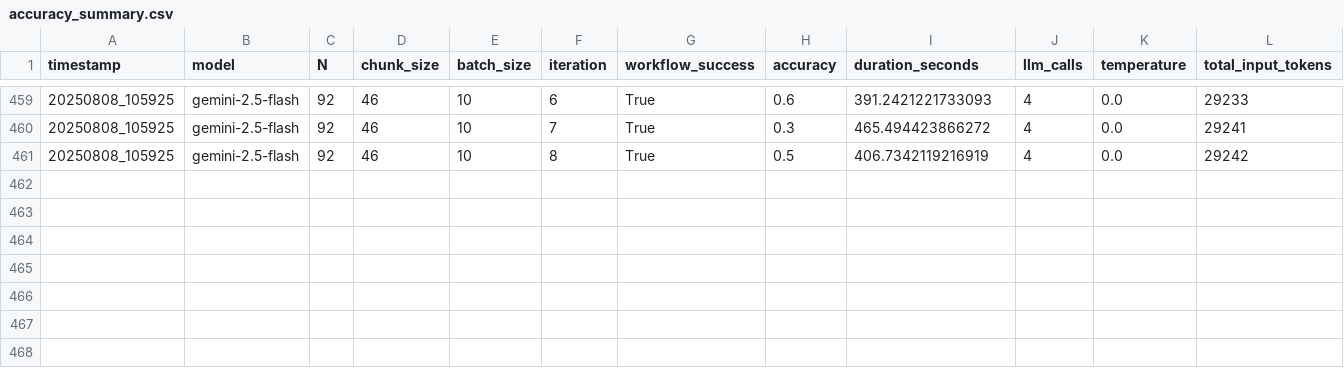
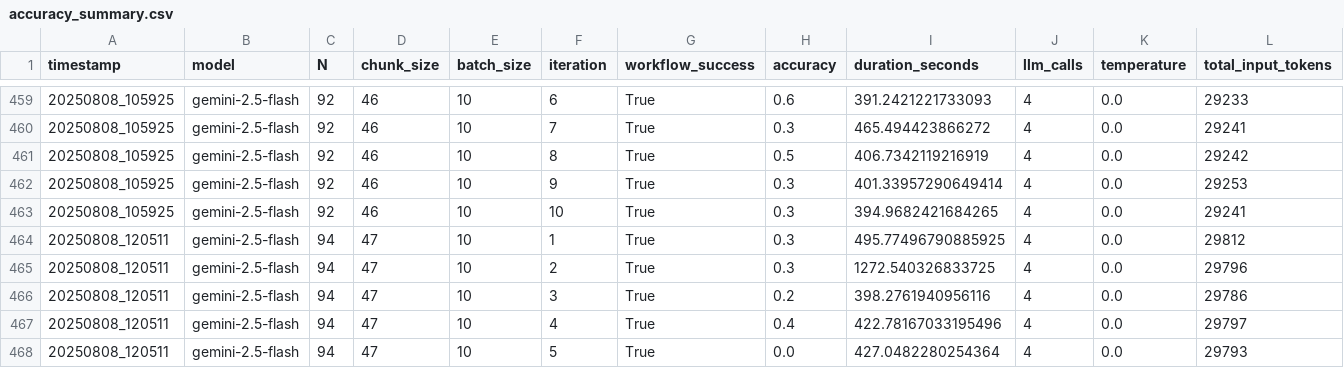
Before and after one commit to EdenCodeInc/PyCliffordMCP, a CSV file: dev/pauli_string_multiplication/divide_and_conquer/records/gemini-2.5-flash/accuracy_summary.csv, drawn as a sheet; only a part is shown, gaps mark what is left out; rows hold the shown columns only; the diff names each change by its address in the sheet, - before the commit and + after, or states it on an @@ line.

```diff
--- a/dev/pauli_string_multiplication/divide_and_conquer/records/gemini-2.5-flash/accuracy_summary.csv
+++ b/dev/pauli_string_multiplication/divide_and_conquer/records/gemini-2.5-flash/accuracy_summary.csv
+row 462: 20250808_105925 | gemini-2.5-flash | 92 | 46 | 10 | 9 | True | 0.3 | 401.33957290649414 | 4 | 0.0 | 29253
+row 463: 20250808_105925 | gemini-2.5-flash | 92 | 46 | 10 | 10 | True | 0.3 | 394.9682421684265 | 4 | 0.0 | 29241
+row 464: 20250808_120511 | gemini-2.5-flash | 94 | 47 | 10 | 1 | True | 0.3 | 495.77496790885925 | 4 | 0.0 | 29812
+row 465: 20250808_120511 | gemini-2.5-flash | 94 | 47 | 10 | 2 | True | 0.3 | 1272.540326833725 | 4 | 0.0 | 29796
+row 466: 20250808_120511 | gemini-2.5-flash | 94 | 47 | 10 | 3 | True | 0.2 | 398.2761940956116 | 4 | 0.0 | 29786
+row 467: 20250808_120511 | gemini-2.5-flash | 94 | 47 | 10 | 4 | True | 0.4 | 422.78167033195496 | 4 | 0.0 | 29797
+row 468: 20250808_120511 | gemini-2.5-flash | 94 | 47 | 10 | 5 | True | 0.0 | 427.0482280254364 | 4 | 0.0 | 29793
```
Also changed, not shown: 7 other files.
